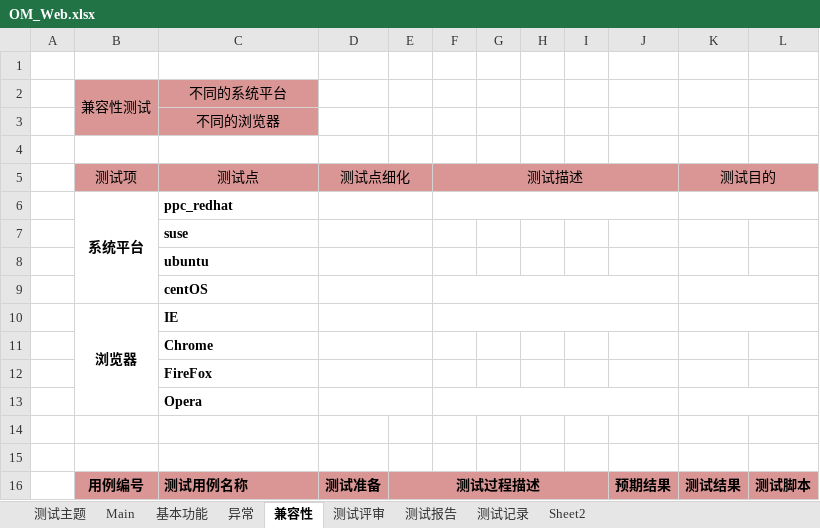
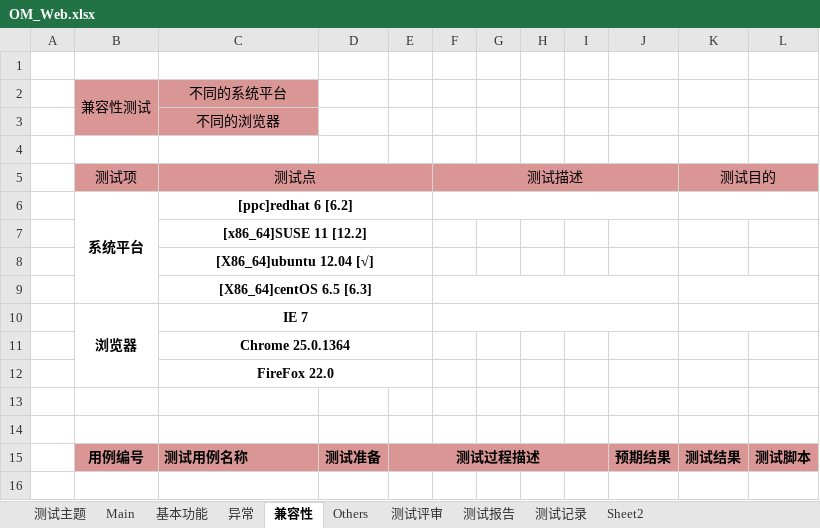
Before and after one commit to Vivian-hihi/SequoiaDB, an Excel workbook: testprocess/1-process/OM_test/OM_Web.xlsx, sheet 兼容性, drawn as a sheet; values as stored, in another font and other column widths than the file's, no borders; the diff names each change by its address in the sheet, - before the commit and + after, or states it on an @@ line.

```diff
--- a/testprocess/1-process/OM_test/OM_Web.xlsx (sheet 兼容性)
+++ b/testprocess/1-process/OM_test/OM_Web.xlsx (sheet 兼容性)
+sheet tab: Others
+C5:E5 merged
-D5: 测试点细化
+D5: (empty)
-D5:E5 merged
-C6: ppc_redhat
+C6: [ppc]redhat 6 [6.2]
-C6:C12 alignment: left
+C6:C12 alignment: center
+C6:E6 merged
-D6:E6 merged
-C7: suse
+C7: [x86_64]SUSE 11 [12.2]
+C7:E7 merged
-D7:E7 merged
-C8: ubuntu
+C8: [X86_64]ubuntu 12.04 [√]
+C8:E8 merged
-D8:E8 merged
-C9: centOS
+C9: [X86_64]centOS 6.5 [6.3]
+C9:E9 merged
-D9:E9 merged
-C10: IE
+C10: IE 7
+C10:E10 merged
-D10:E10 merged
-C11: Chrome
+C11: Chrome 25.0.1364
+C11:E11 merged
-D11:E11 merged
-C12: FireFox
+C12: FireFox 22.0
+C12:E12 merged
-D12:E12 merged
-row 13:  |  | Opera
```
Also changed, not shown: sheet 基本功能, sheet 异常, sheet Main, hidden cells.
